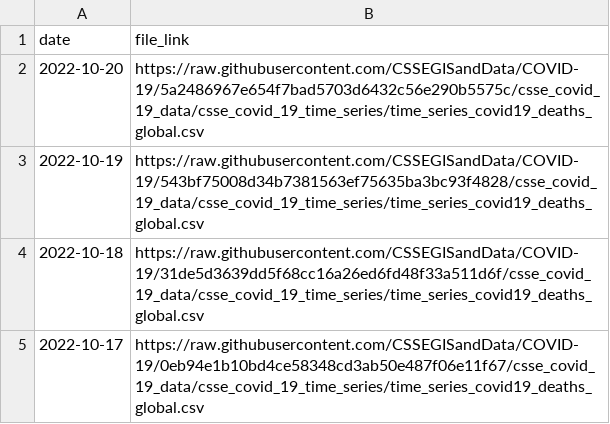
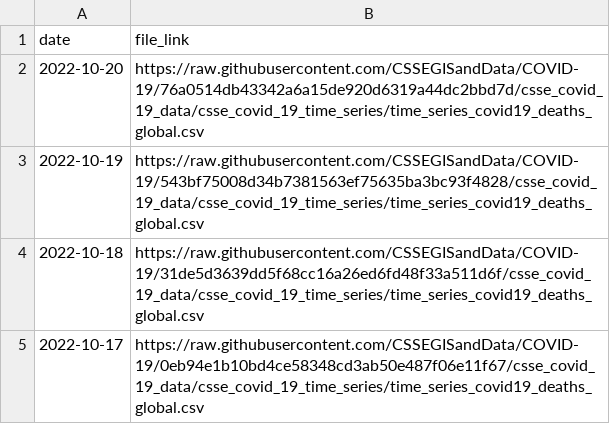
Before and after one commit to reichlab/covidData, a CSV file: data/jhu_global_deaths_data_links.csv, drawn as a sheet; only a part is shown.

```diff
--- a/data/jhu_global_deaths_data_links.csv
+++ b/data/jhu_global_deaths_data_links.csv
@@ -1,3 +1,3 @@
 "date","file_link"
-2022-10-20,"https://raw.githubusercontent.com/CSSEGISandData/COVID-19/5a2486967e654f7bad5703d6432c56e290b5575c/csse_covid_19_data/csse_covid_19_time_series/time_series_covid19_deaths_global.csv"
+2022-10-20,"https://raw.githubusercontent.com/CSSEGISandData/COVID-19/76a0514db43342a6a15de920d6319a44dc2bbd7d/csse_covid_19_data/csse_covid_19_time_series/time_series_covid19_deaths_global.csv"
 2022-10-19,"https://raw.githubusercontent.com/CSSEGISandData/COVID-19/543bf75008d34b7381563ef75635ba3bc93f4828/csse_covid_19_data/csse_covid_19_time_series/time_series_covid19_deaths_global.csv"
```
Also changed, not shown: data/jhu_global_cases_data_links.csv, data/jhu_us_cases_data_links.csv, 1 other file.
